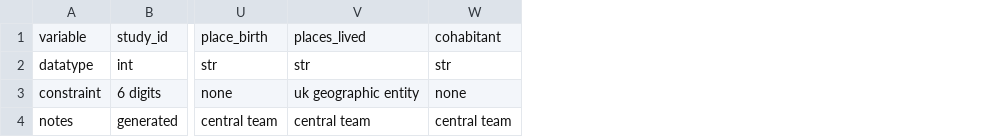
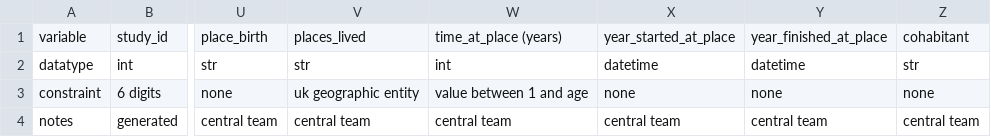
Before and after one commit to drcjar/ipfjes, a CSV file: research_interview.csv, drawn as a sheet; only a part is shown, gaps mark what is left out; the diff names each change by its address in the sheet, - before the commit and + after, or states it on an @@ line.

Commit message:
updates ipfjes-interview to reflect separation of residential and occupational history

```diff
--- a/research_interview.csv
+++ b/research_interview.csv
+column W, rows 1-4: time_at_place (years) | int | value between 1 and age | central team
+column X, rows 1-4: year_started_at_place | datetime | none | central team
+column Y, rows 1-4: year_finished_at_place | datetime | none | central team
```
Also changed, not shown: 4 other files.
